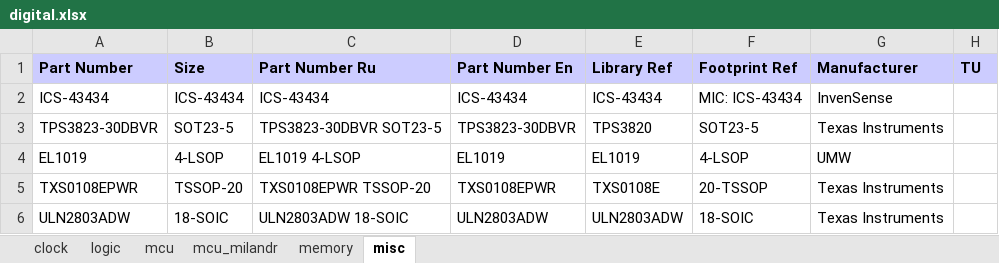
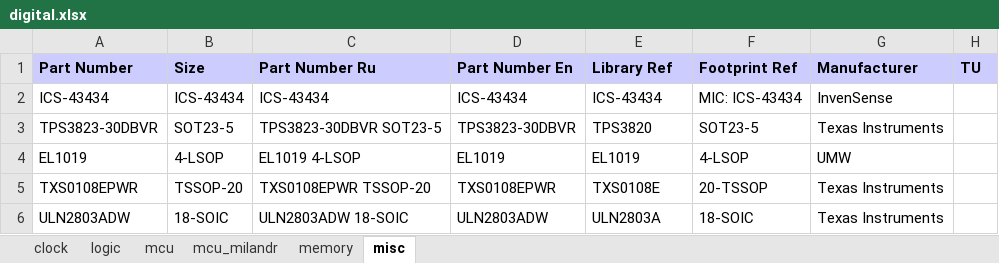
Before and after one commit to garou-g/elem_altium_db2, an Excel workbook: library/digital.xlsx, sheet misc, drawn as a sheet; values as stored, in another font and other column widths than the file's, no borders; the diff names each change by its address in the sheet, - before the commit and + after, or states it on an @@ line.

Commit message:
again

```diff
--- a/library/digital.xlsx (sheet misc)
+++ b/library/digital.xlsx (sheet misc)
-E6 (Library Ref): ULN2803ADW
+E6 (Library Ref): ULN2803A
```
